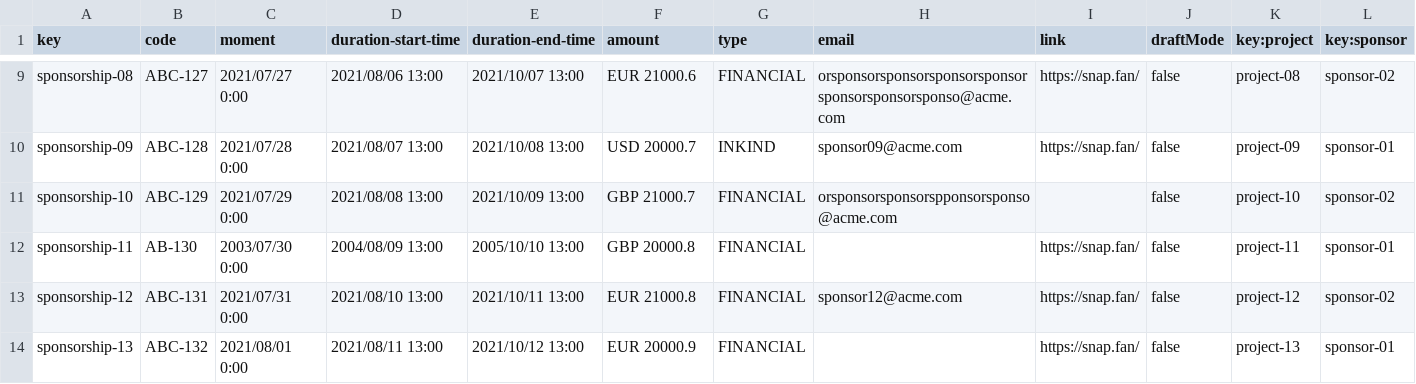
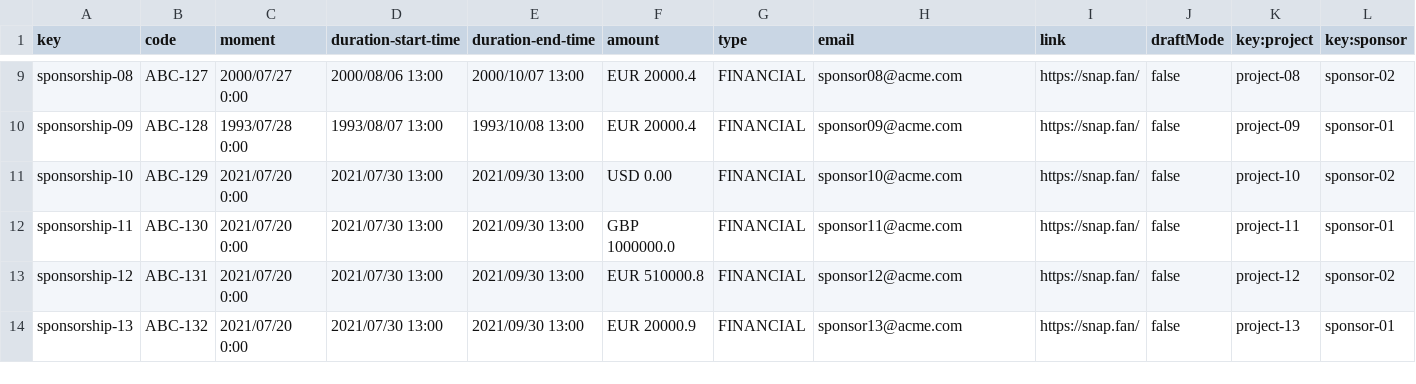
Before and after one commit to DP2-c1-028/Acme-SF-D01, a CSV file: src/main/webapp/WEB-INF/resources/sample-data/sponsorship.csv, drawn as a sheet; only a part is shown, gaps mark what is left out; the diff covers the shown part only; the diff names each change by its address in the sheet, - before the commit and + after, or states it on an @@ line.

```diff
--- a/src/main/webapp/WEB-INF/resources/sample-data/sponsorship.csv
+++ b/src/main/webapp/WEB-INF/resources/sample-data/sponsorship.csv
-C9 (moment): 2021/07/27 0:00
+C9 (moment): 2000/07/27 0:00
-D9 (duration-start-time): 2021/08/06 13:00
+D9 (duration-start-time): 2000/08/06 13:00
-E9 (duration-end-time): 2021/10/07 13:00
+E9 (duration-end-time): 2000/10/07 13:00
-F9 (amount): EUR 21000.6
+F9 (amount): EUR 20000.4
-H9 (email): orsponsorsponsorsponsorsponsorsponsorsponsorsponso@acme.com
+H9 (email): sponsor08@acme.com
-C10 (moment): 2021/07/28 0:00
+C10 (moment): 1993/07/28 0:00
-D10 (duration-start-time): 2021/08/07 13:00
+D10 (duration-start-time): 1993/08/07 13:00
-E10 (duration-end-time): 2021/10/08 13:00
+E10 (duration-end-time): 1993/10/08 13:00
-F10 (amount): USD 20000.7
+F10 (amount): EUR 20000.4
-G10 (type): INKIND
+G10 (type): FINANCIAL
-C11 (moment): 2021/07/29 0:00
+C11 (moment): 2021/07/20 0:00
-D11 (duration-start-time): 2021/08/08 13:00
+D11 (duration-start-time): 2021/07/30 13:00
-E11 (duration-end-time): 2021/10/09 13:00
+E11 (duration-end-time): 2021/09/30 13:00
-F11 (amount): GBP 21000.7
+F11 (amount): USD 0.00
-H11 (email): orsponsorsponsorspponsorsponso@acme.com
+H11 (email): sponsor10@acme.com
-I11 (link): (empty)
+I11 (link): https://snap.fan/
-B12 (code): AB-130
+B12 (code): ABC-130
-C12 (moment): 2003/07/30 0:00
+C12 (moment): 2021/07/20 0:00
-D12 (duration-start-time): 2004/08/09 13:00
+D12 (duration-start-time): 2021/07/30 13:00
-E12 (duration-end-time): 2005/10/10 13:00
+E12 (duration-end-time): 2021/09/30 13:00
-F12 (amount): GBP 20000.8
+F12 (amount): GBP 1000000.0
-H12 (email): (empty)
+H12 (email): sponsor11@acme.com
-C13 (moment): 2021/07/31 0:00
+C13 (moment): 2021/07/20 0:00
-D13 (duration-start-time): 2021/08/10 13:00
+D13 (duration-start-time): 2021/07/30 13:00
-E13 (duration-end-time): 2021/10/11 13:00
+E13 (duration-end-time): 2021/09/30 13:00
-F13 (amount): EUR 21000.8
+F13 (amount): EUR 510000.8
-C14 (moment): 2021/08/01 0:00
+C14 (moment): 2021/07/20 0:00
-D14 (duration-start-time): 2021/08/11 13:00
+D14 (duration-start-time): 2021/07/30 13:00
-E14 (duration-end-time): 2021/10/12 13:00
+E14 (duration-end-time): 2021/09/30 13:00
-H14 (email): (empty)
+H14 (email): sponsor13@acme.com
```
Also changed, not shown: 1 added row and 103 edited cells elsewhere in this file, src/main/webapp/WEB-INF/resources/sample-data/invoice.csv, 13 other files.
